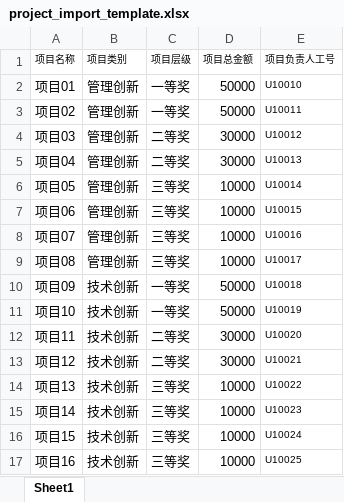
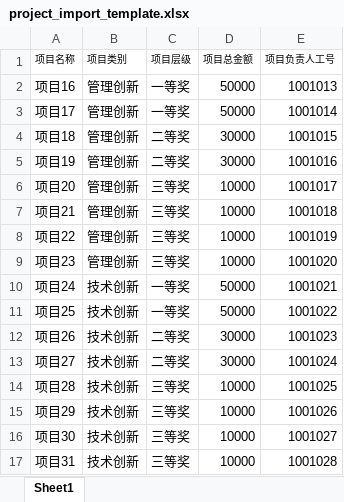
Before and after one commit to bulubula/ownwork, an Excel workbook: templates/project_import_template.xlsx, sheet Sheet1, drawn as a sheet; values as stored, in another font and other column widths than the file's, no borders; the diff names each change by its address in the sheet, - before the commit and + after, or states it on an @@ line.

```diff
--- a/templates/project_import_template.xlsx (sheet Sheet1)
+++ b/templates/project_import_template.xlsx (sheet Sheet1)
-A2 (项目名称): 项目01
+A2 (项目名称): 项目16
-E2 (项目负责人工号): U10010
+E2 (项目负责人工号): 1001013
@@ E2:E17 text size: larger @@
-A3 (项目名称): 项目02
+A3 (项目名称): 项目17
-E3 (项目负责人工号): U10011
+E3 (项目负责人工号): 1001014
-A4 (项目名称): 项目03
+A4 (项目名称): 项目18
-E4 (项目负责人工号): U10012
+E4 (项目负责人工号): 1001015
-A5 (项目名称): 项目04
+A5 (项目名称): 项目19
-E5 (项目负责人工号): U10013
+E5 (项目负责人工号): 1001016
-A6 (项目名称): 项目05
+A6 (项目名称): 项目20
-E6 (项目负责人工号): U10014
+E6 (项目负责人工号): 1001017
-A7 (项目名称): 项目06
+A7 (项目名称): 项目21
-E7 (项目负责人工号): U10015
+E7 (项目负责人工号): 1001018
-A8 (项目名称): 项目07
+A8 (项目名称): 项目22
-E8 (项目负责人工号): U10016
+E8 (项目负责人工号): 1001019
-A9 (项目名称): 项目08
+A9 (项目名称): 项目23
-E9 (项目负责人工号): U10017
+E9 (项目负责人工号): 1001020
-A10 (项目名称): 项目09
+A10 (项目名称): 项目24
-E10 (项目负责人工号): U10018
+E10 (项目负责人工号): 1001021
-A11 (项目名称): 项目10
+A11 (项目名称): 项目25
-E11 (项目负责人工号): U10019
+E11 (项目负责人工号): 1001022
-A12 (项目名称): 项目11
+A12 (项目名称): 项目26
-E12 (项目负责人工号): U10020
+E12 (项目负责人工号): 1001023
-A13 (项目名称): 项目12
+A13 (项目名称): 项目27
-E13 (项目负责人工号): U10021
+E13 (项目负责人工号): 1001024
-A14 (项目名称): 项目13
+A14 (项目名称): 项目28
-E14 (项目负责人工号): U10022
+E14 (项目负责人工号): 1001025
-A15 (项目名称): 项目14
+A15 (项目名称): 项目29
-E15 (项目负责人工号): U10023
+E15 (项目负责人工号): 1001026
-A16 (项目名称): 项目15
+A16 (项目名称): 项目30
-E16 (项目负责人工号): U10024
+E16 (项目负责人工号): 1001027
-A17 (项目名称): 项目16
+A17 (项目名称): 项目31
-E17 (项目负责人工号): U10025
+E17 (项目负责人工号): 1001028
```
Also changed, not shown: templates/user_import_template.xlsx.
